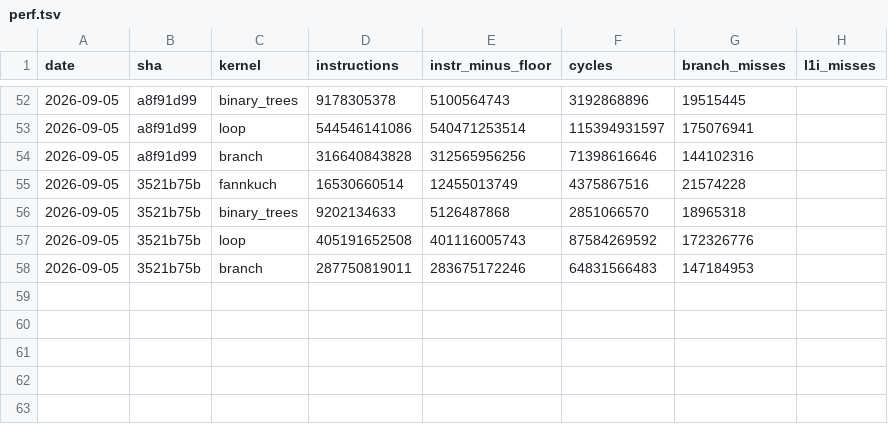
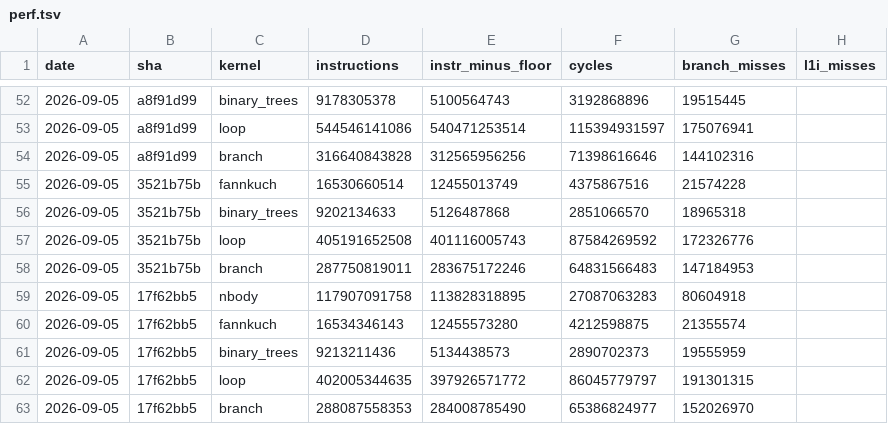
Before and after one commit to koskari-lang/koskari, a TSV file: design/perf/perf.tsv, drawn as a sheet; only a part is shown, gaps mark what is left out; the diff names each change by its address in the sheet, - before the commit and + after, or states it on an @@ line.

Commit message:
Elect float bodies beside the int bodies on every arithmetic site
Float pairs took the generic reduce through PyNumber on every
execution, which is all of the nbody kernel. The operator header gains
float fast paths shaped like the PyLong ones: a form on the two doubles
with a candidate the result may be written into, an object form
checking both operands are exact floats, and a num form trying the int
path then the float path, which the operator cores and reduce_slow now
use. Add, subtract, multiply, and true division are the IEEE operation
with a zero divisor declining to the generic path for its error;
remainder and floor division are ports of float_rem and float_divmod
so signs, infinities, and NaN match; power stays generic for its
complex and zero-base cases. Every elector family gains a float body
per operator from a float twin of its body macro, the classification
chooses the int table for an int pair and the float table for a float
pair, and the compare families gain a float body that settles on the C
comparisons so NaN answers as Python does. A float result is written
into the left operand or accumulator when it is an exact float with a
refcount of one. On the churn kernels nbody runs 24.0% fewer
instructions and 24.2% fewer cycles with the int kernels level; under
tox -e churn it moves from 2.31x to 1.91x of CPython. Tests sweep a
grid of signed zeros, infinities, NaN, and extremes through every
family and selector against Python by repr, and a compiled reproducer
covers shared and temporary operands, aliasing, and an accumulating
slot.

```diff
--- a/design/perf/perf.tsv
+++ b/design/perf/perf.tsv
+row 59: 2026-09-05 | 17f62bb5 | nbody | 117907091758 | 113828318895 | 27087063283 | 80604918
+row 60: 2026-09-05 | 17f62bb5 | fannkuch | 16534346143 | 12455573280 | 4212598875 | 21355574
+row 61: 2026-09-05 | 17f62bb5 | binary_trees | 9213211436 | 5134438573 | 2890702373 | 19555959
+row 62: 2026-09-05 | 17f62bb5 | loop | 402005344635 | 397926571772 | 86045779797 | 191301315
+row 63: 2026-09-05 | 17f62bb5 | branch | 288087558353 | 284008785490 | 65386824977 | 152026970
```
Also changed, not shown: 6 other files.
